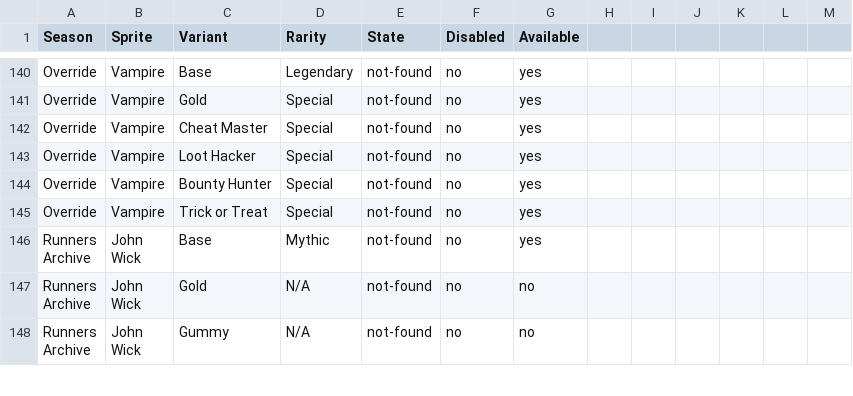
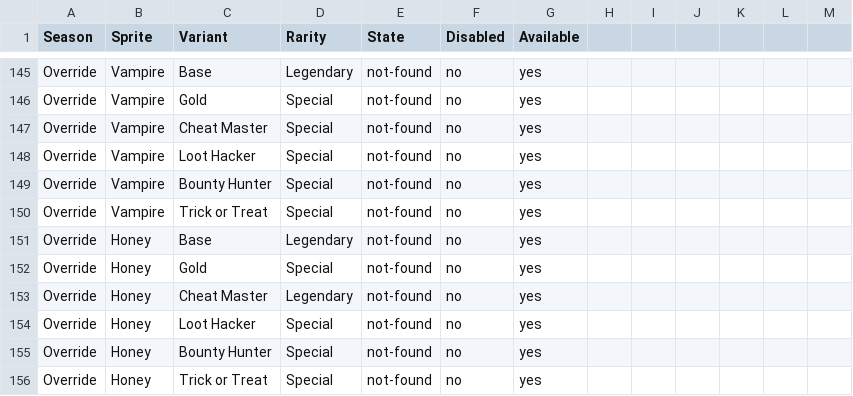
Before and after one commit to OSUPhoenix/Fortnite-Sprite-Overlay, a CSV file: catalog/full-catalog.csv, drawn as a sheet; only a part is shown, gaps mark what is left out; the shorter side is filled out with more unchanged rows; the diff covers the shown part only; the diff names each change by its address in the sheet, - before the commit and + after, or states it on an @@ line.

Commit message:
Oct 15 26 Sprite Addition
added quack variants
added Honey and One Wish Willow sprites

```diff
--- a/catalog/full-catalog.csv
+++ b/catalog/full-catalog.csv
+row 151: Override | Honey | Base | Legendary | not-found | no | yes
+row 152: Override | Honey | Gold | Special | not-found | no | yes
+row 153: Override | Honey | Cheat Master | Legendary | not-found | no | yes
+row 154: Override | Honey | Loot Hacker | Special | not-found | no | yes
+row 155: Override | Honey | Bounty Hunter | Special | not-found | no | yes
+row 156: Override | Honey | Trick or Treat | Special | not-found | no | yes
```
Also changed, not shown: 10 added rows elsewhere in this file, 17 other files.
